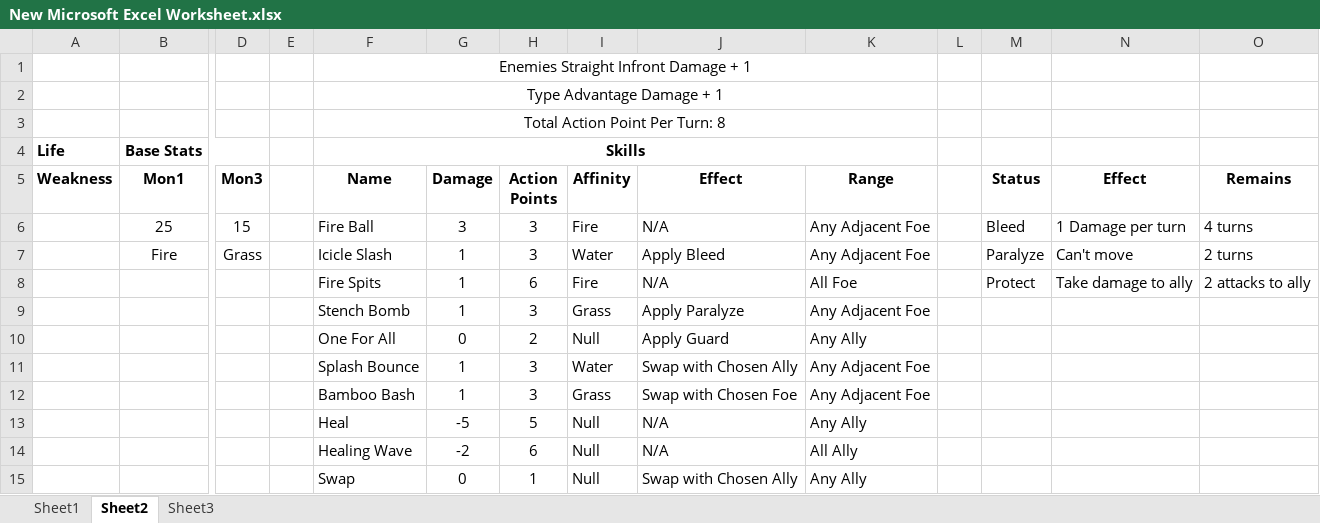
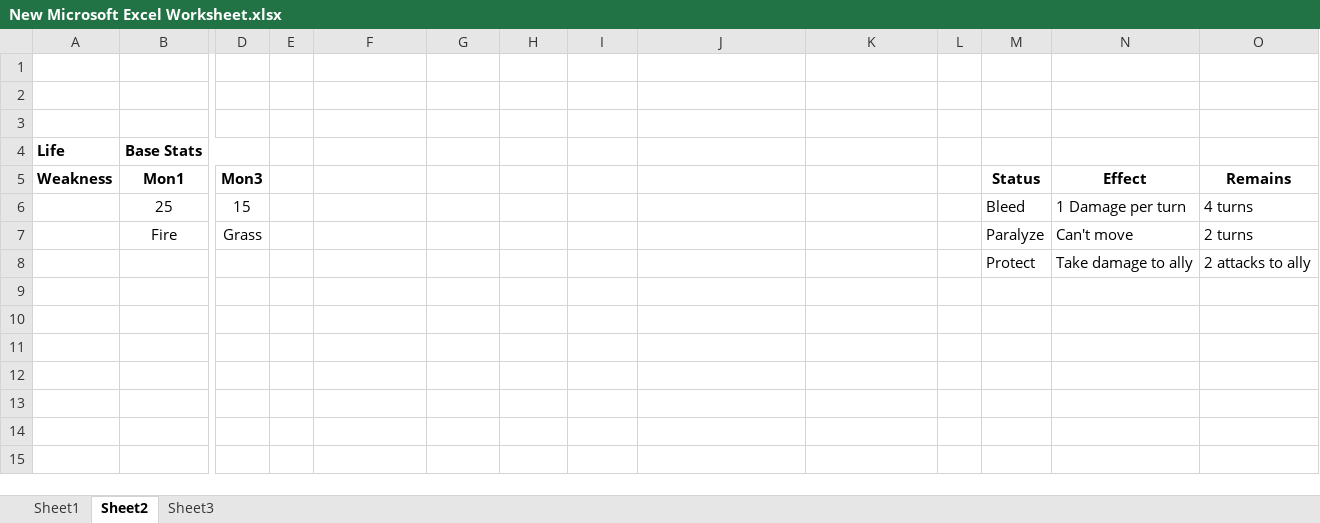
Before and after one commit to SaitenHazard/mosnter-rpg, an Excel workbook: New Microsoft Excel Worksheet.xlsx, sheet Sheet2, drawn as a sheet; only a part is shown, gaps mark what is left out; values as stored, in another font and other column widths than the file's, no borders; removed rows and columns are numbered as before the commit, all else as after; rows hold the shown columns only; the diff names each change by its address in the sheet, - before the commit and + after, or states it on an @@ line.

```diff
--- a/New Microsoft Excel Worksheet.xlsx (sheet Sheet2)
+++ b/New Microsoft Excel Worksheet.xlsx (sheet Sheet2)
-F1: Enemies Straight Infront Damage + 1
+F1: (empty)
-F1:K1 merged
-F2: Type Advantage Damage + 1
+F2: (empty)
-F2:K2 merged
-F3: Total Action Point Per Turn: 8
+F3: (empty)
-F3:K3 merged
-F4: Skills
+F4: (empty)
-F4:K4 merged
-F5: Name
+F5: (empty)
-G5: Damage
+G5: (empty)
-H5: Action Points
+H5: (empty)
-I5: Affinity
+I5: (empty)
-J5: Effect
+J5: (empty)
-K5: Range
+K5: (empty)
-F6: Fire Ball
+F6: (empty)
-G6: 3
+G6: (empty)
-H6:H7: 3
+H6:H7: (empty)
-I6: Fire
+I6: (empty)
-J6: N/A
+J6: (empty)
-K6:K7: Any Adjacent Foe
+K6:K7: (empty)
-F7: Icicle Slash
+F7: (empty)
-G7: 1
+G7: (empty)
-I7: Water
+I7: (empty)
-J7: Apply Bleed
+J7: (empty)
-row 8:  |  |  |  | Fire Spits | 1 | 6 | Fire | N/A | All Foe |  | Protect | Take damage to ally | 2 attacks to ally
-row 9:  |  |  |  | Stench Bomb | 1 | 3 | Grass | Apply Paralyze | Any Adjacent Foe
-row 10:  |  |  |  | One For All | 0 | 2 | Null | Apply Guard | Any Ally
-row 11:  |  |  |  | Splash Bounce | 1 | 3 | Water | Swap with Chosen Ally | Any Adjacent Foe
-row 12:  |  |  |  | Bamboo Bash | 1 | 3 | Grass | Swap with Chosen Foe | Any Adjacent Foe
-row 13:  |  |  |  | Heal | -5 | 5 | Null | N/A | Any Ally
-row 14:  |  |  |  | Healing Wave | -2 | 6 | Null | N/A | All Ally
-row 15:  |  |  |  | Swap | 0 | 1 | Null | Swap with Chosen Ally | Any Ally
+row 8:  |  |  |  |  |  |  |  |  |  |  | Protect | Take damage to ally | 2 attacks to ally
```
Also changed, not shown: sheet Sheet3, 25 other files.
